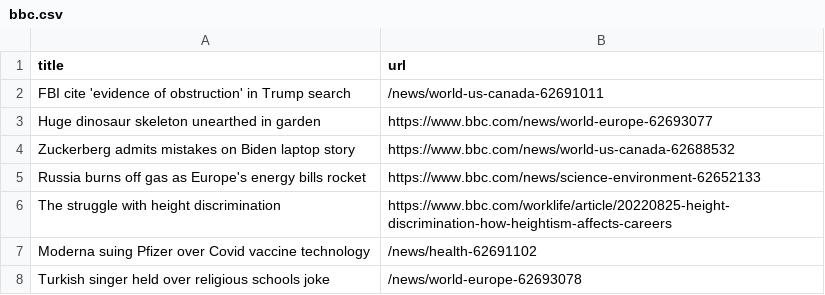
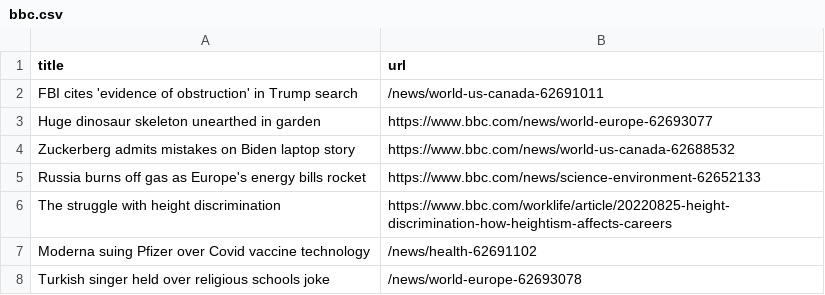
Before and after one commit to gabrielacarrasquillo/automatic-scraper-bbc, a CSV file: bbc.csv, drawn as a sheet; only a part is shown.

```diff
--- a/bbc.csv
+++ b/bbc.csv
@@ -1,3 +1,3 @@
 title,url
-FBI cite 'evidence of obstruction' in Trump search,/news/world-us-canada-62691011
+FBI cites 'evidence of obstruction' in Trump search,/news/world-us-canada-62691011
 Huge dinosaur skeleton unearthed in garden,https://www.bbc.com/news/world-europe-62693077
```
